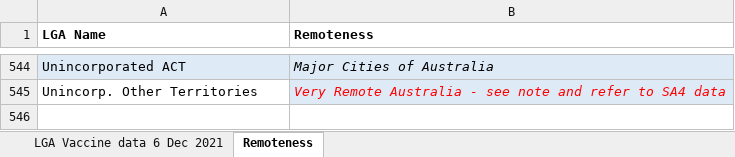
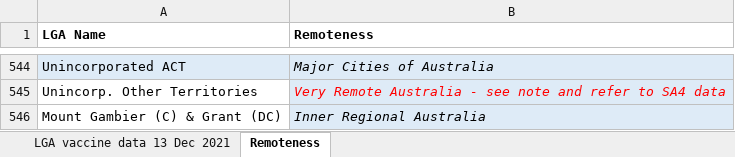
Before and after one commit to Booligoosh/covid19nsw, an Excel workbook: src/data/lga-vaccinations/source.xlsx, sheet Remoteness, drawn as a sheet; only a part is shown, gaps mark what is left out; values as stored, in another font and other column widths than the file's, no borders; table styles not drawn; the diff names each change by its address in the sheet, - before the commit and + after, or states it on an @@ line.

Commit message:
Update council vaccinations data

```diff
--- a/src/data/lga-vaccinations/source.xlsx (sheet Remoteness)
+++ b/src/data/lga-vaccinations/source.xlsx (sheet Remoteness)
-sheet tab: LGA Vaccine data 6 Dec 2021
+sheet tab: LGA vaccine data 13 Dec 2021
+row 546: Mount Gambier (C) & Grant (DC) | Inner Regional Australia
```
Also changed, not shown: sheet LGA vaccine data 13 Dec 2021, formulas that keep their value, 1 other file.
